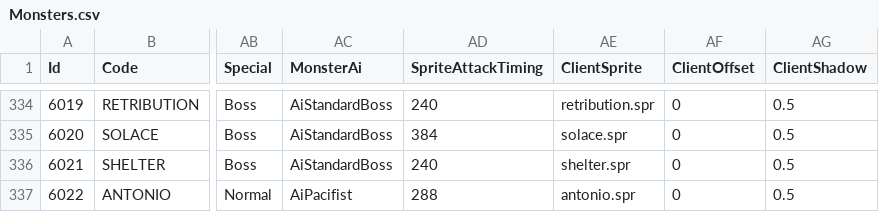
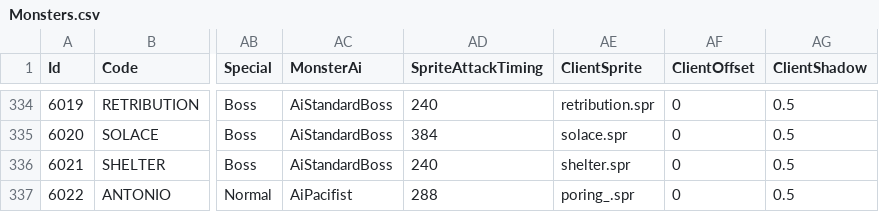
Before and after one commit to suthipongs10-a11y/ragrebuildproject, a CSV file: RoRebuildServer/GameConfig/ServerData/Db/Monsters.csv, drawn as a sheet; only a part is shown, gaps mark what is left out; the diff names each change by its address in the sheet, - before the commit and + after, or states it on an @@ line.

```diff
--- a/RoRebuildServer/GameConfig/ServerData/Db/Monsters.csv
+++ b/RoRebuildServer/GameConfig/ServerData/Db/Monsters.csv
-AE337 (ClientSprite): antonio.spr
+AE337 (ClientSprite): poring_.spr
```
Also changed, not shown: RoRebuildServer/GameConfig/ServerData/Db/DropData.csv, RoRebuildServer/GameConfig/ServerData/Db/ItemsEquipment.csv, 7 other files.
